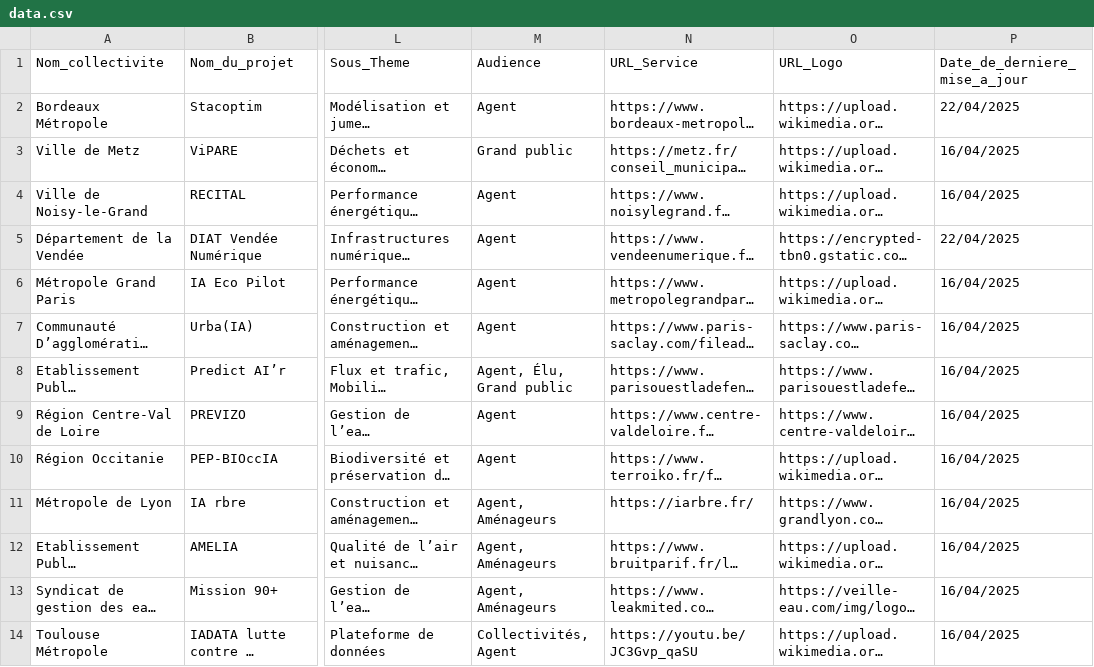
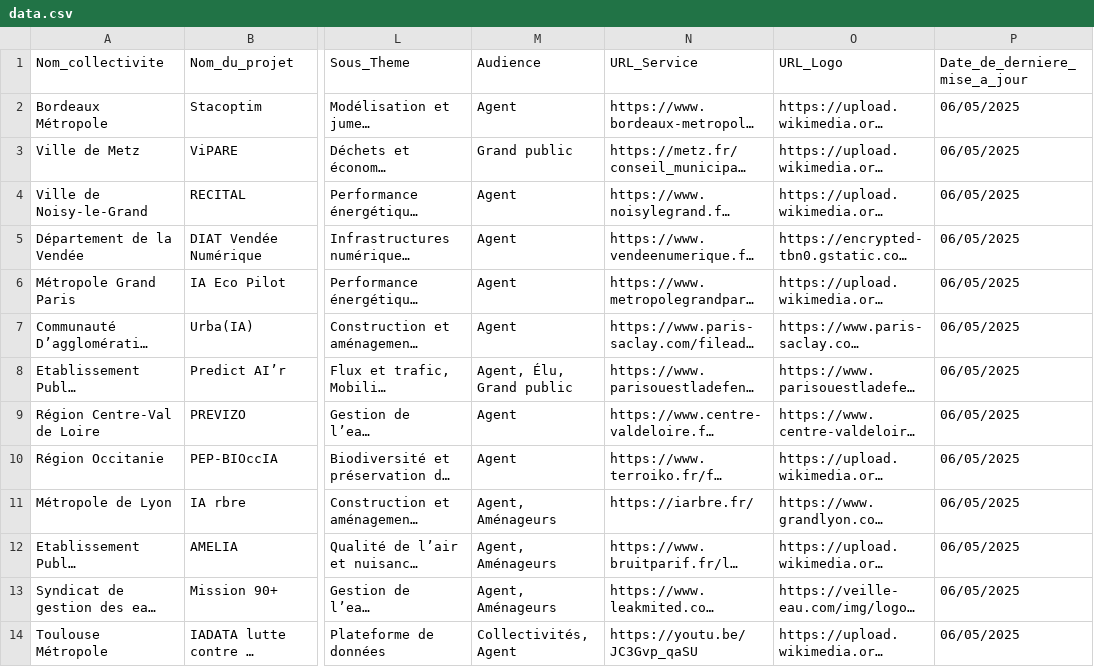
Before and after one commit to LesInterconnectes/Bibliotheque-IA-territoriale, a CSV file: csv/data.csv, drawn as a sheet; only a part is shown, gaps mark what is left out; long unchanged cells end in …; the diff covers the shown part only; the diff names each change by its address in the sheet, - before the commit and + after, or states it on an @@ line.

```diff
--- a/csv/data.csv
+++ b/csv/data.csv
-P2 (Date_de_derniere_mise_a_jour): 22/04/2025
+P2 (Date_de_derniere_mise_a_jour): 06/05/2025
-P3:P4 (Date_de_derniere_mise_a_jour): 16/04/2025
+P3:P4 (Date_de_derniere_mise_a_jour): 06/05/2025
-P5 (Date_de_derniere_mise_a_jour): 22/04/2025
+P5 (Date_de_derniere_mise_a_jour): 06/05/2025
-P6:P14 (Date_de_derniere_mise_a_jour): 16/04/2025
+P6:P14 (Date_de_derniere_mise_a_jour): 06/05/2025
```
Also changed, not shown: 13 edited cells elsewhere in this file.
